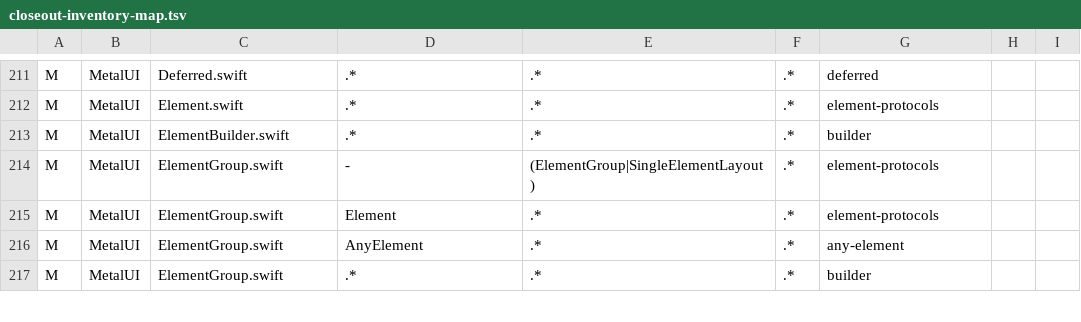
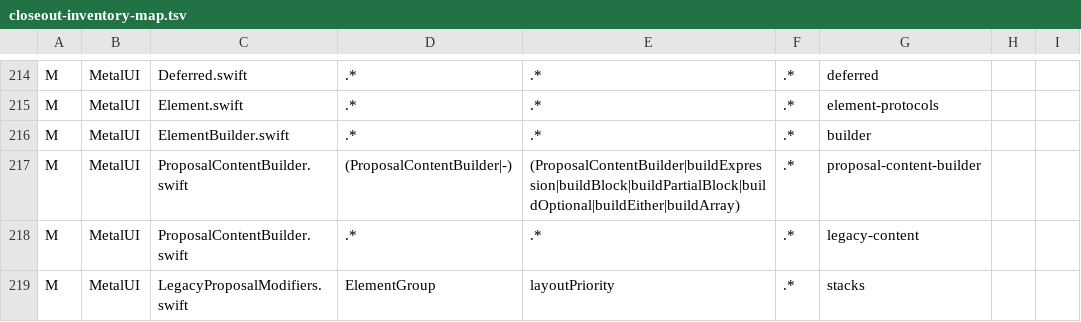
Before and after one commit to mburger89/MetalUI, a TSV file: docs/probes/closeout-inventory-map.tsv, drawn as a sheet; only a part is shown, gaps mark what is left out; the shorter side is filled out with more unchanged rows; the diff covers the shown part only.

```diff
--- a/docs/probes/closeout-inventory-map.tsv
+++ b/docs/probes/closeout-inventory-map.tsv
@@ -213 +216,4 @@ M	MetalUI	Element.swift	.*	.*	.*	element-protocols
 M	MetalUI	ElementBuilder.swift	.*	.*	.*	builder
+M	MetalUI	ProposalContentBuilder.swift	(ProposalContentBuilder|-)	(ProposalContentBuilder|buildExpression|buildBlock|buildPartialBlock|buildOptional|buildEither|buildArray)	.*	proposal-content-builder
+M	MetalUI	ProposalContentBuilder.swift	.*	.*	.*	legacy-content
+M	MetalUI	LegacyProposalModifiers.swift	ElementGroup	layoutPriority	.*	stacks
```
Also changed, not shown: 6 added rows elsewhere in this file, docs/probes/closeout-public-api.tsv, 14 other files.
